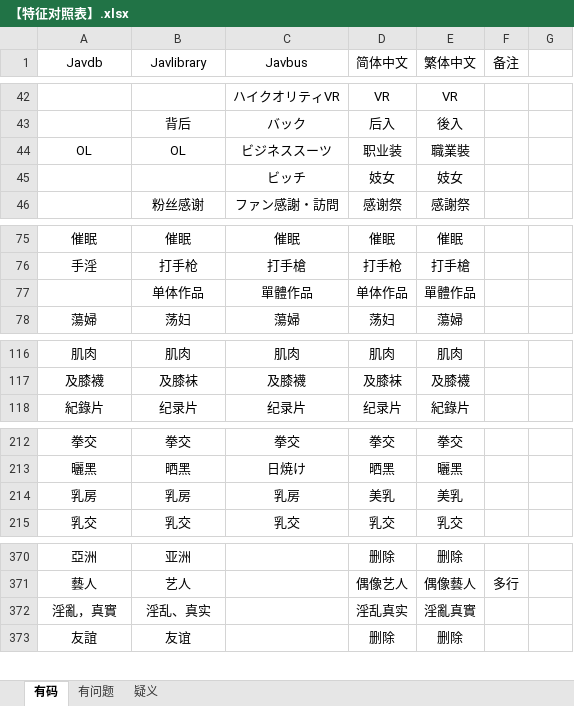
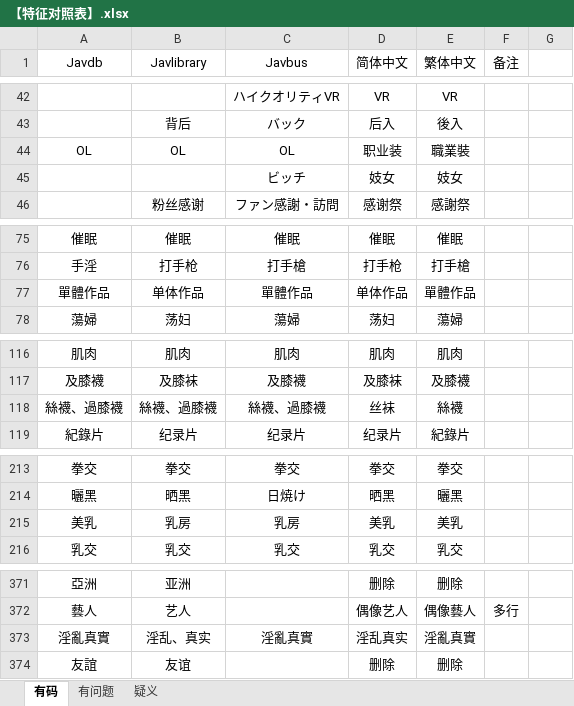
Before and after one commit to IzumiHoshi/javsdt, an Excel workbook: src/StaticFiles/【特征对照表】.xlsx, sheet 有码, drawn as a sheet; only a part is shown, gaps mark what is left out; values as stored, in another font and other column widths than the file's, no borders; addresses are those after the commit; the diff names each change by its address in the sheet, - before the commit and + after, or states it on an @@ line.

```diff
--- a/src/StaticFiles/【特征对照表】.xlsx (sheet 有码)
+++ b/src/StaticFiles/【特征对照表】.xlsx (sheet 有码)
-C44 (Javbus): ビジネススーツ
+C44 (Javbus): OL
-A77 (Javdb): (empty)
+A77 (Javdb): 單體作品
+row 118: 絲襪、過膝襪 | 絲襪、過膝襪 | 絲襪、過膝襪 | 丝袜 | 絲襪
-A215 (Javdb): 乳房
+A215 (Javdb): 美乳
-A373 (Javdb): 淫亂，真實
+A373 (Javdb): 淫亂真實
-C373 (Javbus): (empty)
+C373 (Javbus): 淫亂真實
```
Also changed, not shown: 5 other files.
